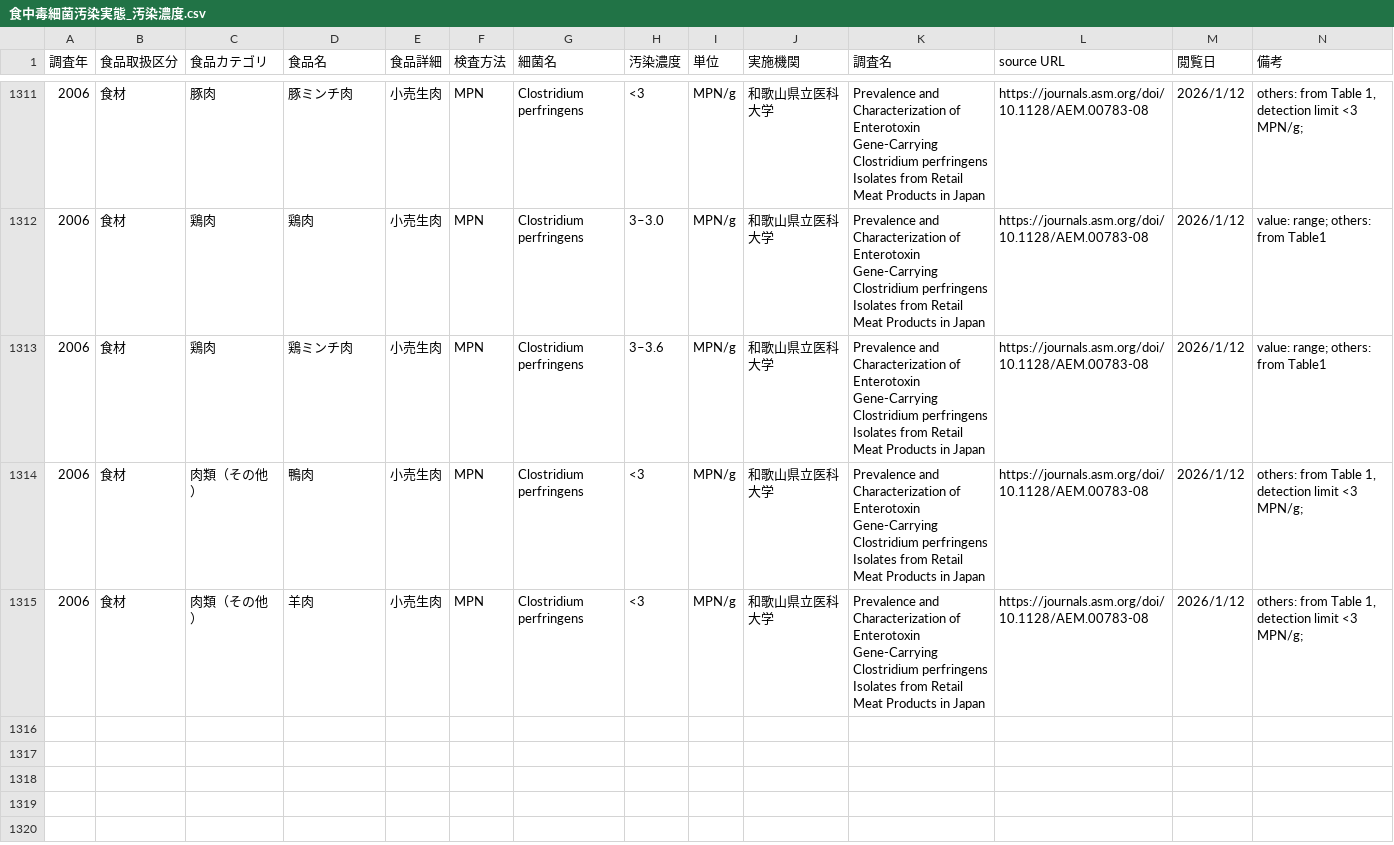
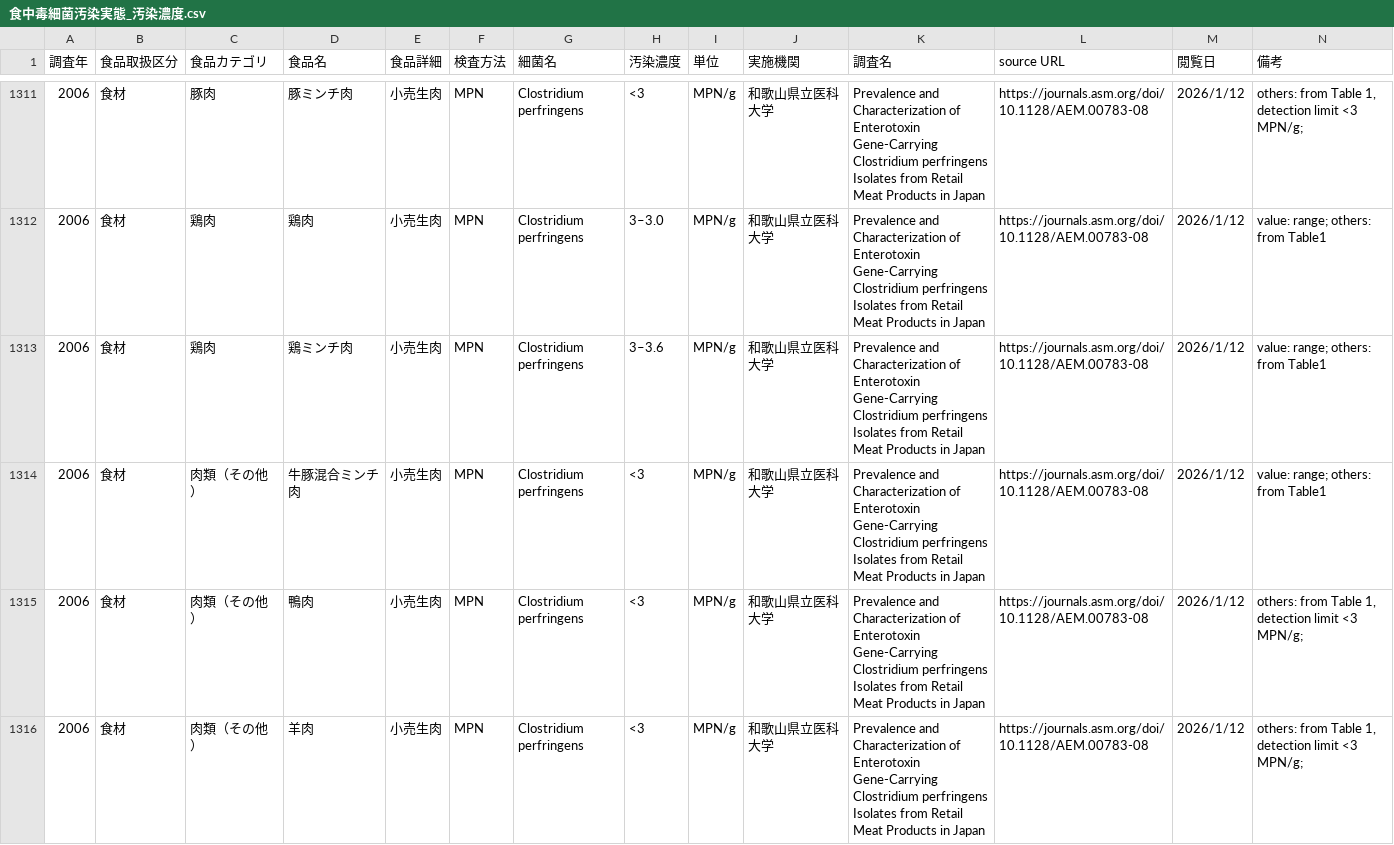
Before and after one commit to kento-koyama/food_micro_data_risk, a CSV file: database/食中毒細菌汚染実態_汚染濃度.csv, drawn as a sheet; only a part is shown, gaps mark what is left out.

Commit message:
Update 食中毒細菌汚染実態_汚染濃度.csv

```diff
--- a/database/食中毒細菌汚染実態_汚染濃度.csv
+++ b/database/食中毒細菌汚染実態_汚染濃度.csv
@@ -1313,2 +1313,3 @@
 2006,食材,鶏肉,鶏ミンチ肉,小売生肉,MPN,Clostridium perfringens,3–3.6,MPN/g,和歌山県立医科大学,Prevalence and Characterization of Enterotoxin Gene-Carrying Clostridium perfringens Isolates from Retail Meat Products in Japan,https://journals.asm.org/doi/10.1128/AEM.00783-08,2026/1/12,value: range; others: from Table1
+2006,食材,肉類（その他）,牛豚混合ミンチ肉,小売生肉,MPN,Clostridium perfringens,<3,MPN/g,和歌山県立医科大学,Prevalence and Characterization of Enterotoxin Gene-Carrying Clostridium perfringens Isolates from Retail Meat Products in Japan,https://journals.asm.org/doi/10.1128/AEM.00783-08,2026/1/12,value: range; others: from Table1
 2006,食材,肉類（その他）,鴨肉,小売生肉,MPN,Clostridium perfringens,<3,MPN/g,和歌山県立医科大学,Prevalence and Characterization of Enterotoxin Gene-Carrying Clostridium perfringens Isolates from Retail Meat Products in Japan,https://journals.asm.org/doi/10.1128/AEM.00783-08,2026/1/12,"others: from Table 1, detection limit <3 MPN/g;"
```
